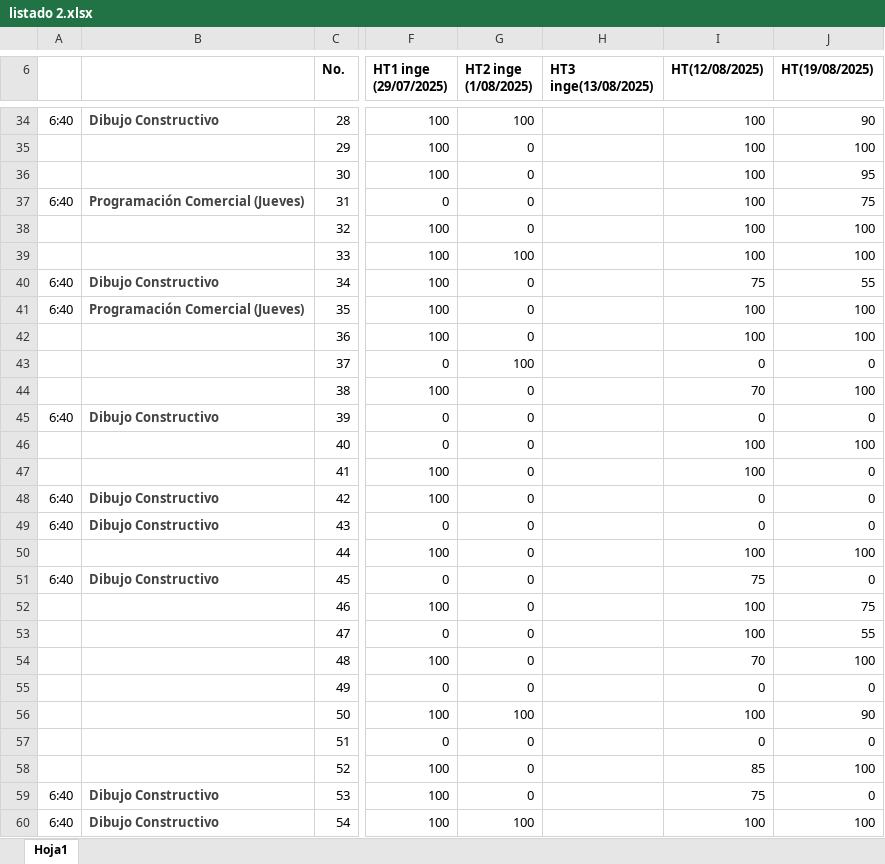
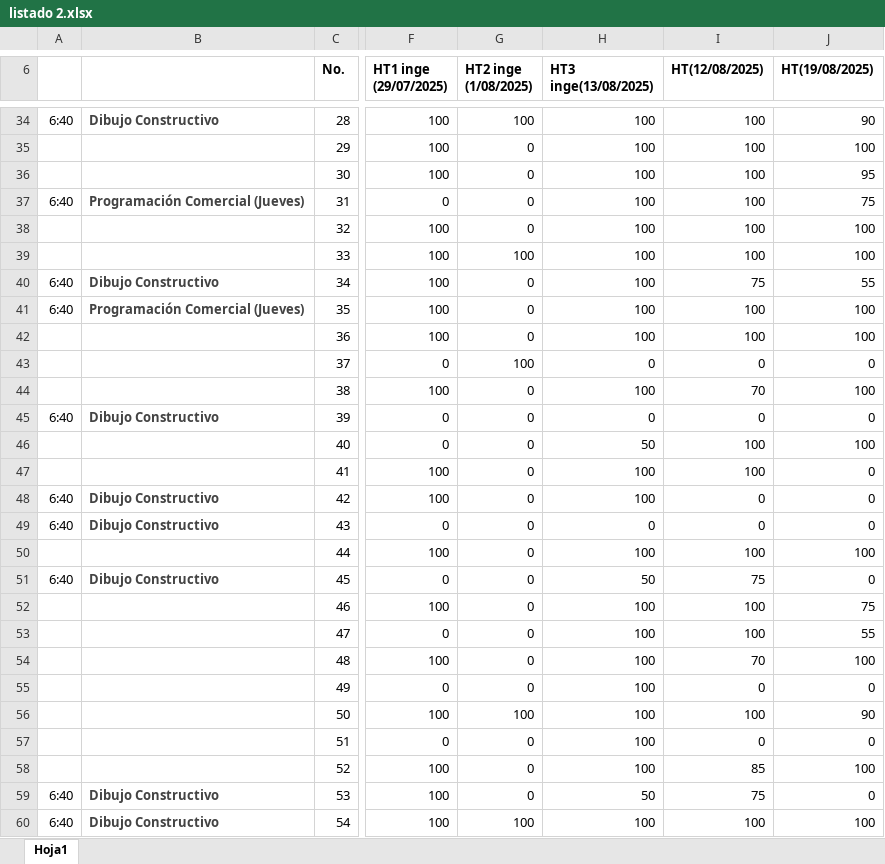
Before and after one commit to IvanRiveraU/gitPrimer-Semestre-25, an Excel workbook: Lab MB1 B/listado 2.xlsx, sheet Hoja1, drawn as a sheet; only a part is shown, gaps mark what is left out; values as stored, in another font and other column widths than the file's, no borders; the diff covers the shown part only; the diff names each change by its address in the sheet, - before the commit and + after, or states it on an @@ line.

```diff
--- a/Lab MB1 B/listado 2.xlsx (sheet Hoja1)
+++ b/Lab MB1 B/listado 2.xlsx (sheet Hoja1)
-H34:H42 (HT3 inge(13/08/2025)): (empty)
+H34:H42 (HT3 inge(13/08/2025)): 100
-H43 (HT3 inge(13/08/2025)): (empty)
+H43 (HT3 inge(13/08/2025)): 0
-H44 (HT3 inge(13/08/2025)): (empty)
+H44 (HT3 inge(13/08/2025)): 100
-H45 (HT3 inge(13/08/2025)): (empty)
+H45 (HT3 inge(13/08/2025)): 0
-H46 (HT3 inge(13/08/2025)): (empty)
+H46 (HT3 inge(13/08/2025)): 50
-H47:H48 (HT3 inge(13/08/2025)): (empty)
+H47:H48 (HT3 inge(13/08/2025)): 100
-H49 (HT3 inge(13/08/2025)): (empty)
+H49 (HT3 inge(13/08/2025)): 0
-H50 (HT3 inge(13/08/2025)): (empty)
+H50 (HT3 inge(13/08/2025)): 100
-H51 (HT3 inge(13/08/2025)): (empty)
+H51 (HT3 inge(13/08/2025)): 50
-H52:H58 (HT3 inge(13/08/2025)): (empty)
+H52:H58 (HT3 inge(13/08/2025)): 100
-H59 (HT3 inge(13/08/2025)): (empty)
+H59 (HT3 inge(13/08/2025)): 50
-H60 (HT3 inge(13/08/2025)): (empty)
+H60 (HT3 inge(13/08/2025)): 100
```
Also changed, not shown: 46 edited cells elsewhere in this sheet, Lab MB1 B/formatocalificar.xlsm.
